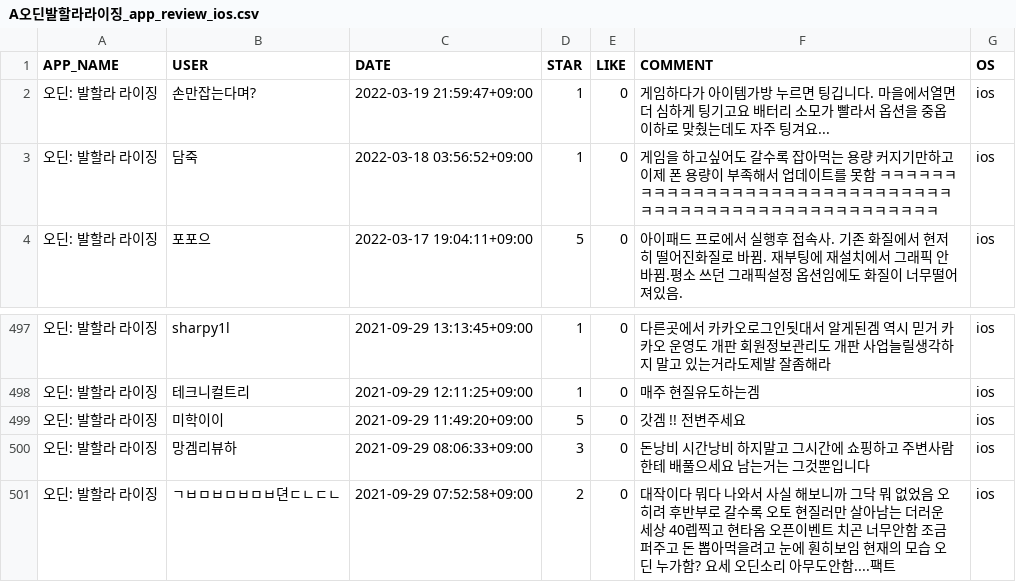
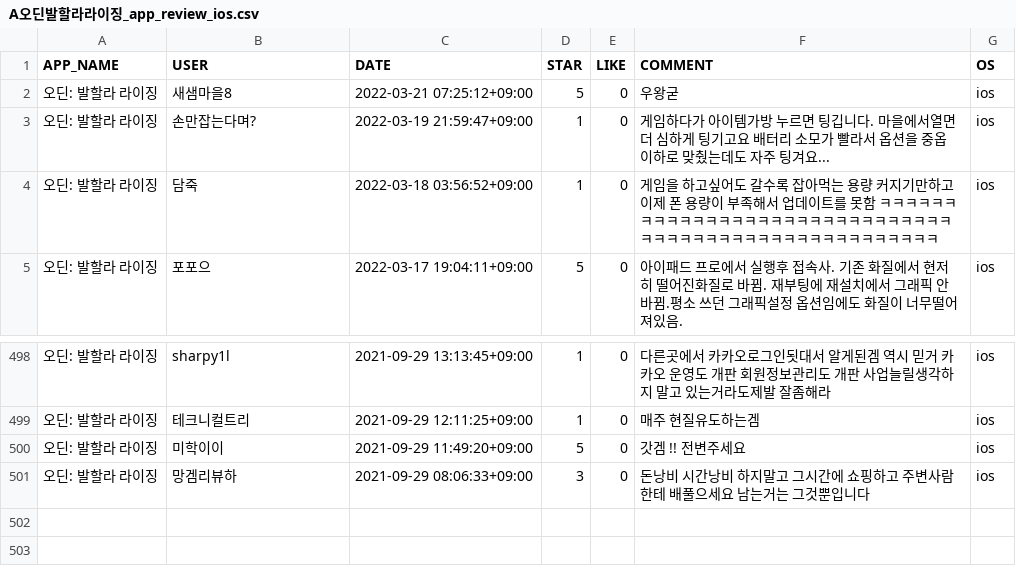
Before and after one commit to FinalAVO/Crawling, a CSV file: result/A오딘발할라라이징_app_review_ios.csv, drawn as a sheet; only a part is shown, gaps mark what is left out; removed rows and columns are numbered as before the commit, all else as after; the diff names each change by its address in the sheet, - before the commit and + after, or states it on an @@ line.

```diff
--- a/result/A오딘발할라라이징_app_review_ios.csv
+++ b/result/A오딘발할라라이징_app_review_ios.csv
+row 2: 오딘: 발할라 라이징 | 새샘마을8 | 2022-03-21 07:25:12+09:00 | 5 | 0 | 우왕굳 | ios
-row 501: 오딘: 발할라 라이징 | ㄱㅂㅁㅂㅁㅂㅁㅂ뎐ㄷㄴㄷㄴ | 2021-09-29 07:52:58+09:00 | 2 | 0 | 대작이다 뭐다 나와서 사실 해보니까 그닥 뭐 없었음 오히려 후반부로 갈수록 오토 현질러만 살아남는 더러운 세상 40렙찍고 현타옴 오픈이벤트 치곤 너무안함 조금 퍼주고 돈 뽑아먹을려고 눈에 훤히보임 현재의 모습 오딘 누가함? 요세 오딘소리 아무도안함....팩트 | ios
```
Also changed, not shown: result/A카카오톡KakaoTalk_app_review_android.csv, 20 other files.
